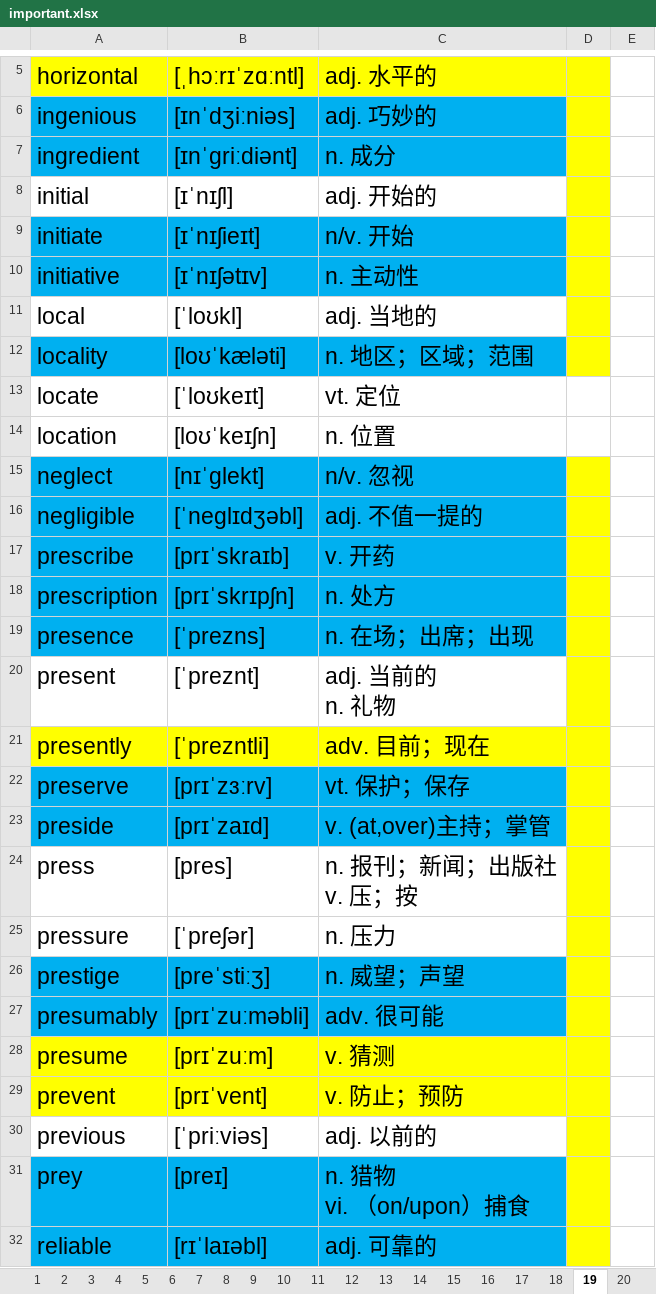
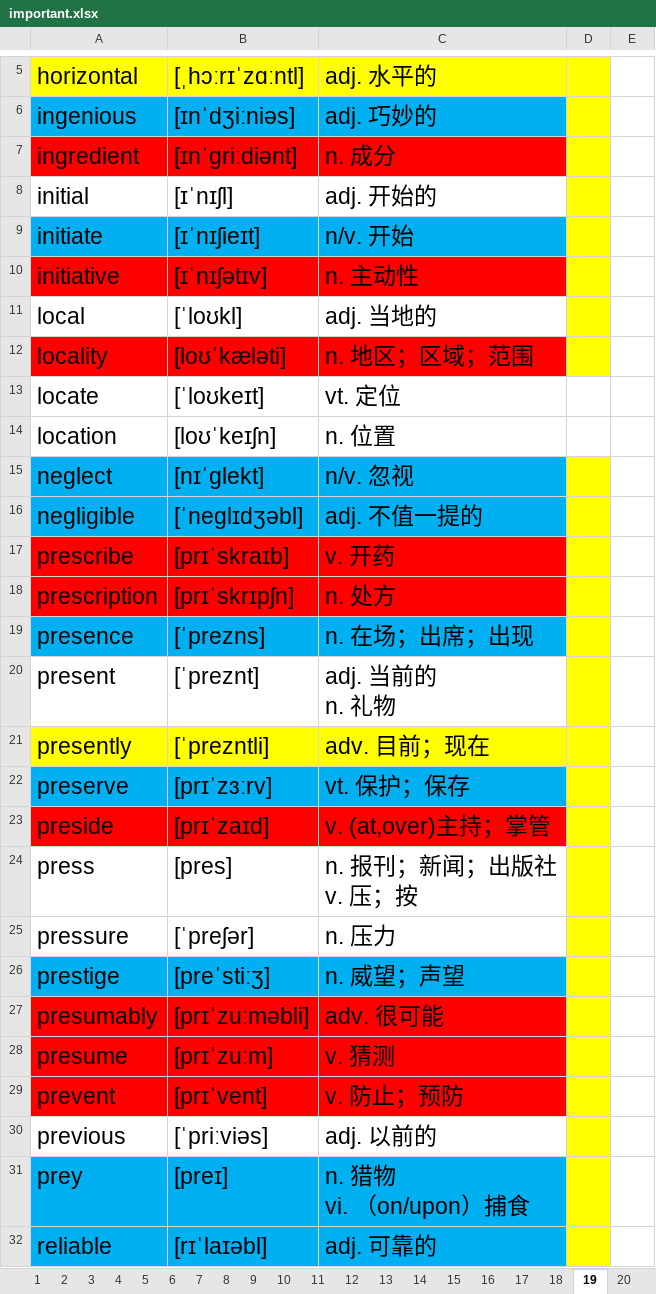
Before and after one commit to ahtcm/ebook, an Excel workbook: ebook/vocabulary/important.xlsx, sheet 19, drawn as a sheet; only a part is shown, gaps mark what is left out; values as stored, in another font and other column widths than the file's, no borders; the diff covers the shown part only; the diff names each change by its address in the sheet, - before the commit and + after, or states it on an @@ line.

```diff
--- a/ebook/vocabulary/important.xlsx (sheet 19)
+++ b/ebook/vocabulary/important.xlsx (sheet 19)
-A7:C7 fill: #00B0F0
+A7:C7 fill: #FF0000
-A10:C10 fill: #00B0F0
+A10:C10 fill: #FF0000
-A12:C12 fill: #00B0F0
+A12:C12 fill: #FF0000
-A17:C18 fill: #00B0F0
+A17:C18 fill: #FF0000
-A23:C23 fill: #00B0F0
+A23:C23 fill: #FF0000
-A27:C27 fill: #00B0F0
+A27:C27 fill: #FF0000
-A28:C29 fill: #FFFF00
+A28:C29 fill: #FF0000
```
Also changed, not shown: 3 edited cells and cell formats elsewhere in this sheet, sheet 20.
